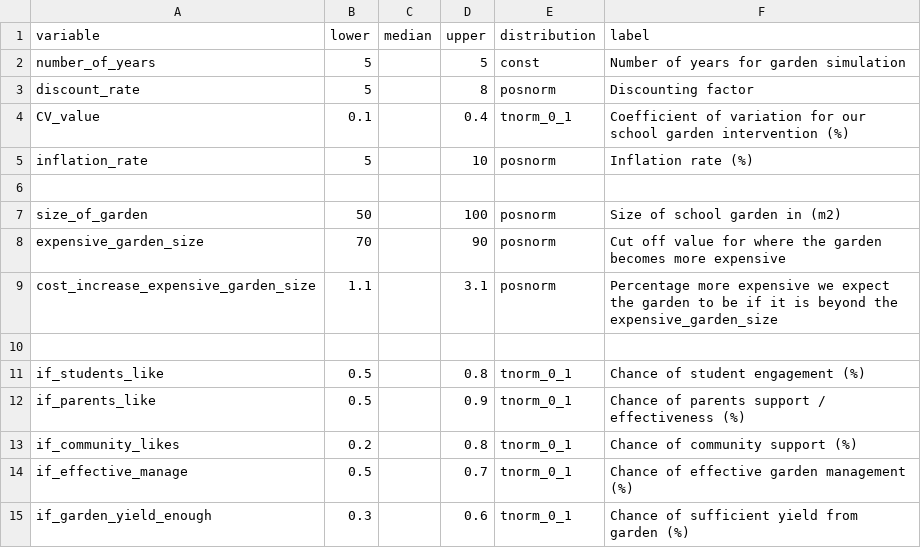
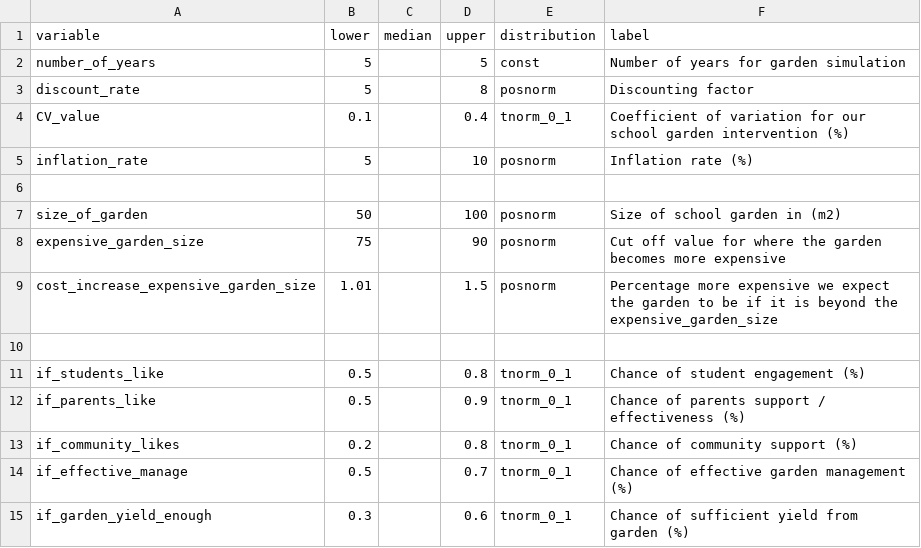
Before and after one commit to CWWhitney/nifam_codas_school_garden, a CSV file: inputs_school_garden.csv, drawn as a sheet; only a part is shown.

Commit message:
update cost increase and size at cost cut off

```diff
--- a/inputs_school_garden.csv
+++ b/inputs_school_garden.csv
@@ -7,4 +7,4 @@ inflation_rate,5,,10,posnorm,Inflation rate (%)
 size_of_garden,50,,100,posnorm,Size of school garden in (m2)
-expensive_garden_size,70,,90,posnorm,Cut off value for where the garden becomes more expensive
-cost_increase_expensive_garden_size,1.1,,3.1,posnorm,Percentage more expensive we expect the garden to be if it is beyond the expensive_garden_size
+expensive_garden_size,75,,90,posnorm,Cut off value for where the garden becomes more expensive
+cost_increase_expensive_garden_size,1.01,,1.5,posnorm,Percentage more expensive we expect the garden to be if it is beyond the expensive_garden_size
 ,,,,,
```
